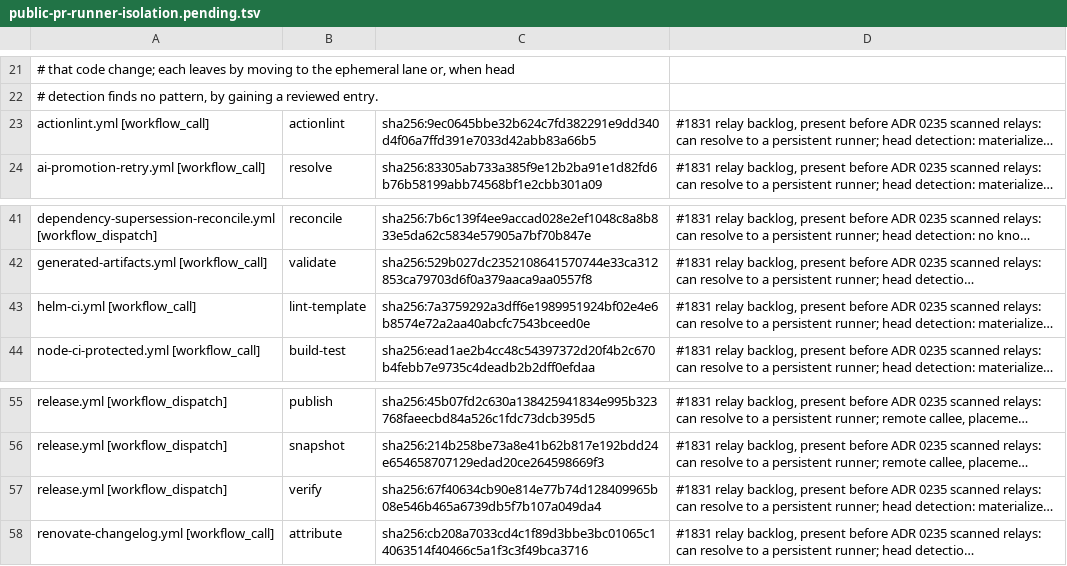
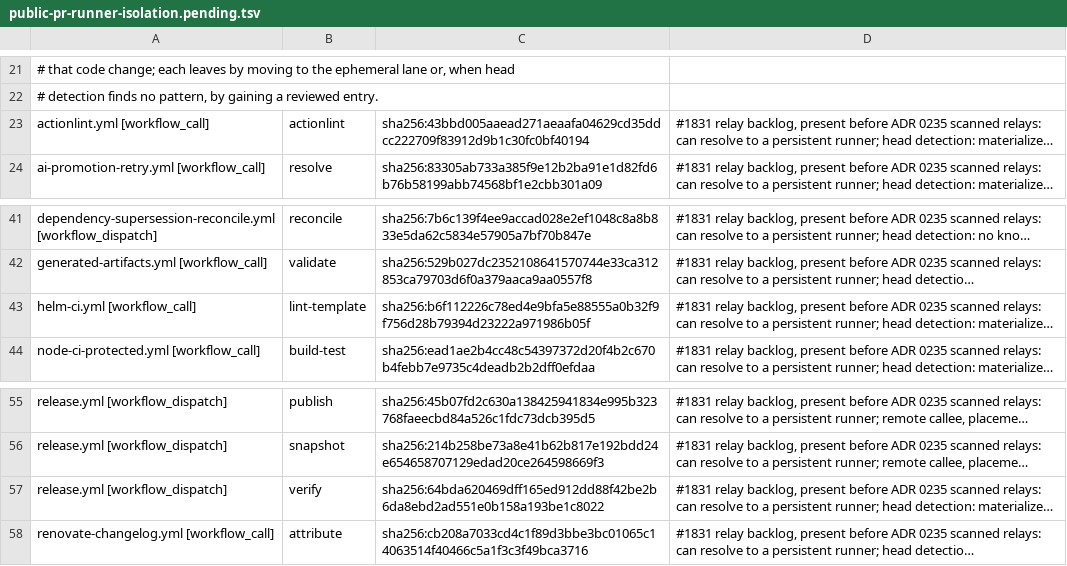
Before and after one commit to verJSON/.github, a TSV file: scripts/ci-gate/public-pr-runner-isolation.pending.tsv, drawn as a sheet; only a part is shown, gaps mark what is left out; long unchanged cells end in …; the diff names each change by its address in the sheet, - before the commit and + after, or states it on an @@ line.

```diff
--- a/scripts/ci-gate/public-pr-runner-isolation.pending.tsv
+++ b/scripts/ci-gate/public-pr-runner-isolation.pending.tsv
-C23: sha256:9ec0645bbe32b624c7fd382291e9dd340d4f06a7ffd391e7033d42abb83a66b5
+C23: sha256:43bbd005aaead271aeaafa04629cd35ddcc222709f83912d9b1c30fc0bf40194
-C43: sha256:7a3759292a3dff6e1989951924bf02e4e6b8574e72a2aa40abcfc7543bceed0e
+C43: sha256:b6f112226c78ed4e9bfa5e88555a0b32f9f756d28b79394d23222a971986b05f
-C57: sha256:67f40634cb90e814e77b74d128409965b08e546b465a6739db5f7b107a049da4
+C57: sha256:64bda620469dff165ed912dd88f42be2b6da8ebd2ad551e0b158a193be1c8022
```
Also changed, not shown: scripts/actions-ci-groups.tsv, 10 other files.
